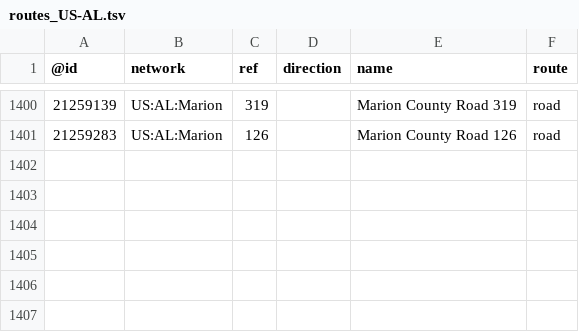
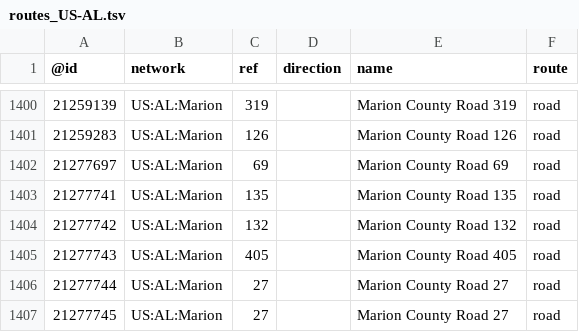
Before and after one commit to nickrsan/osm-us-route-relation-changes, a TSV file: tsv/routes_US-AL.tsv, drawn as a sheet; only a part is shown, gaps mark what is left out.

```diff
--- a/tsv/routes_US-AL.tsv
+++ b/tsv/routes_US-AL.tsv
@@ -1401 +1401,7 @@
 21259283	US:AL:Marion	126		Marion County Road 126	road
+21277697	US:AL:Marion	69		Marion County Road 69	road
+21277741	US:AL:Marion	135		Marion County Road 135	road
+21277742	US:AL:Marion	132		Marion County Road 132	road
+21277743	US:AL:Marion	405		Marion County Road 405	road
+21277744	US:AL:Marion	27		Marion County Road 27	road
+21277745	US:AL:Marion	27		Marion County Road 27	road
```
Also changed, not shown: tsv/routes_US-NY.tsv.
